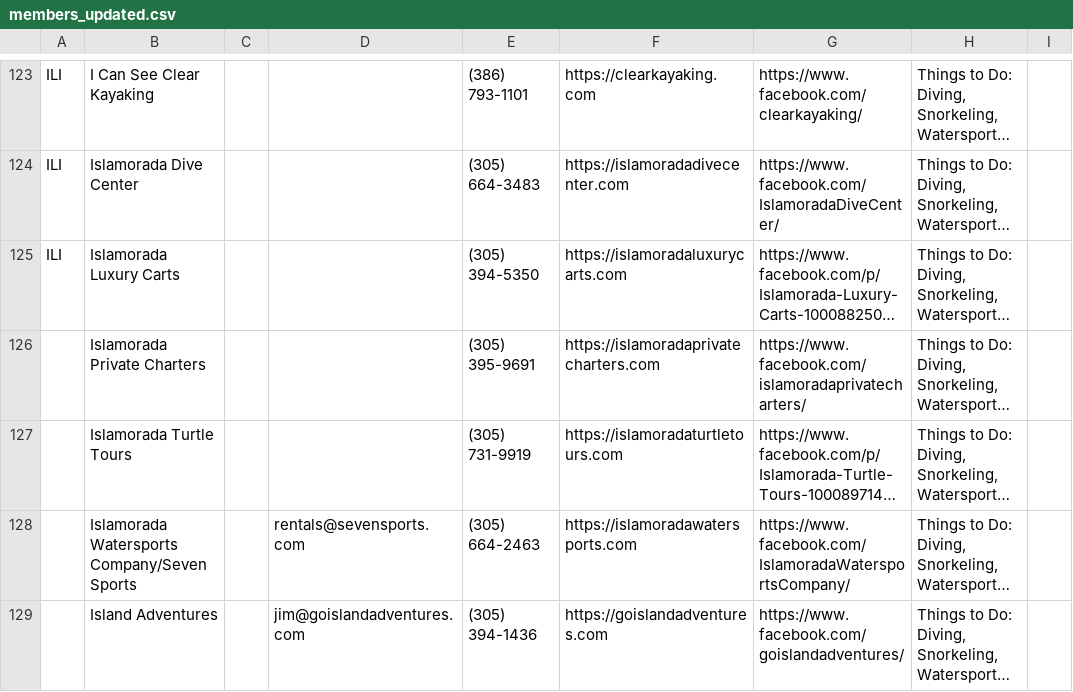
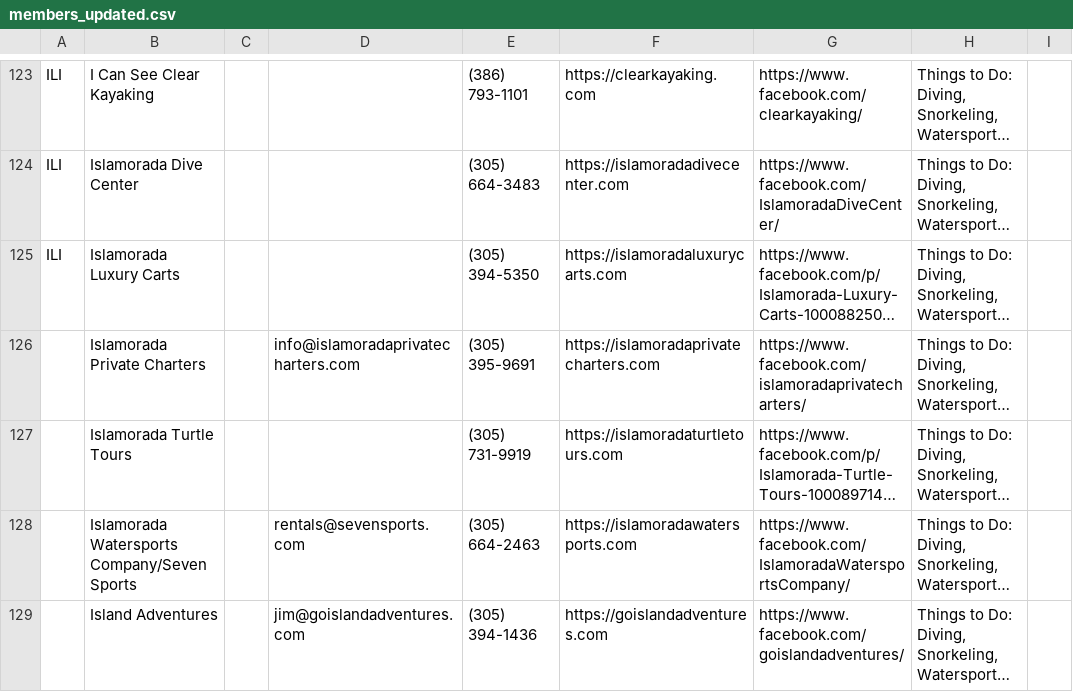
Before and after one commit to fitkidznj-commits/Testy1-Santa, a CSV file: members_updated.csv, drawn as a sheet; only a part is shown, gaps mark what is left out; long unchanged cells end in …; the diff covers the shown part only; the diff names each change by its address in the sheet, - before the commit and + after, or states it on an @@ line.

```diff
--- a/members_updated.csv
+++ b/members_updated.csv
-D126: (empty)
+D126: info@islamoradaprivatecharters.com
```
Also changed, not shown: 43 edited cells elsewhere in this file, 1 other file.
